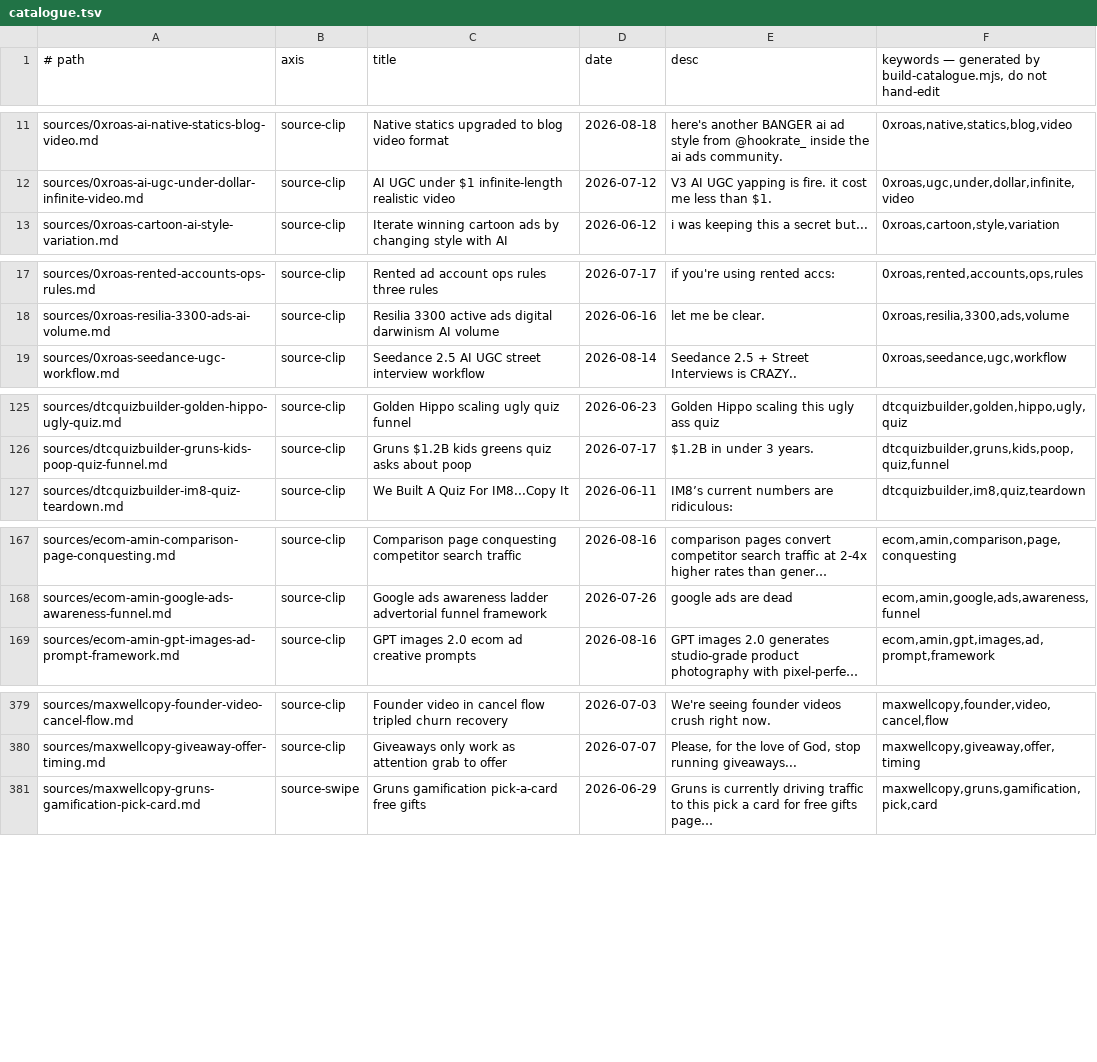
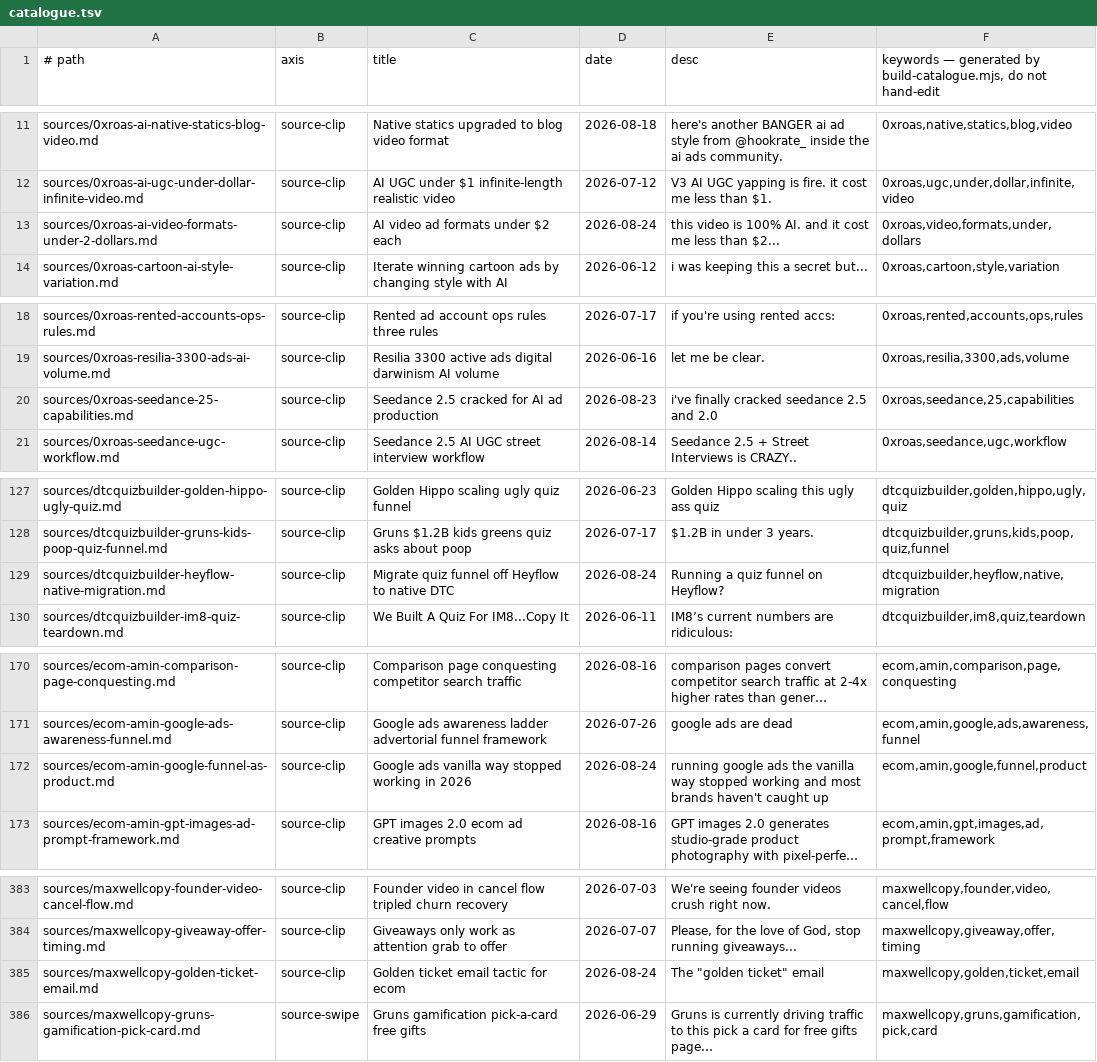
Before and after one commit to unicorn-monster/obsidian-huy, a TSV file: .brain/catalogue.tsv, drawn as a sheet; only a part is shown, gaps mark what is left out; long unchanged cells end in …; the diff covers the shown part only; the diff names each change by its address in the sheet, - before the commit and + after, or states it on an @@ line.

```diff
--- a/.brain/catalogue.tsv
+++ b/.brain/catalogue.tsv
+row 13: sources/0xroas-ai-video-formats-under-2-dollars.md | source-clip | AI video ad formats under $2 each | 2026-08-24 | this video is 100% AI. and it cost me less than $2... | 0xroas,video,formats,under,dollars
+row 20: sources/0xroas-seedance-25-capabilities.md | source-clip | Seedance 2.5 cracked for AI ad production | 2026-08-23 | i've finally cracked seedance 2.5 and 2.0 | 0xroas,seedance,25,capabilities
+row 129: sources/dtcquizbuilder-heyflow-native-migration.md | source-clip | Migrate quiz funnel off Heyflow to native DTC | 2026-08-24 | Running a quiz funnel on Heyflow? | dtcquizbuilder,heyflow,native,migration
+row 172: sources/ecom-amin-google-funnel-as-product.md | source-clip | Google ads vanilla way stopped working in 2026 | 2026-08-24 | running google ads the vanilla way stopped working and most brands haven't caught up | ecom,amin,google,funnel,product
+row 385: sources/maxwellcopy-golden-ticket-email.md | source-clip | Golden ticket email tactic for ecom | 2026-08-24 | The "golden ticket" email | maxwellcopy,golden,ticket,email
```
Also changed, not shown: 1 added row and 4 edited cells elsewhere in this file, .brain/topic-map.tsv, 10 other files.
